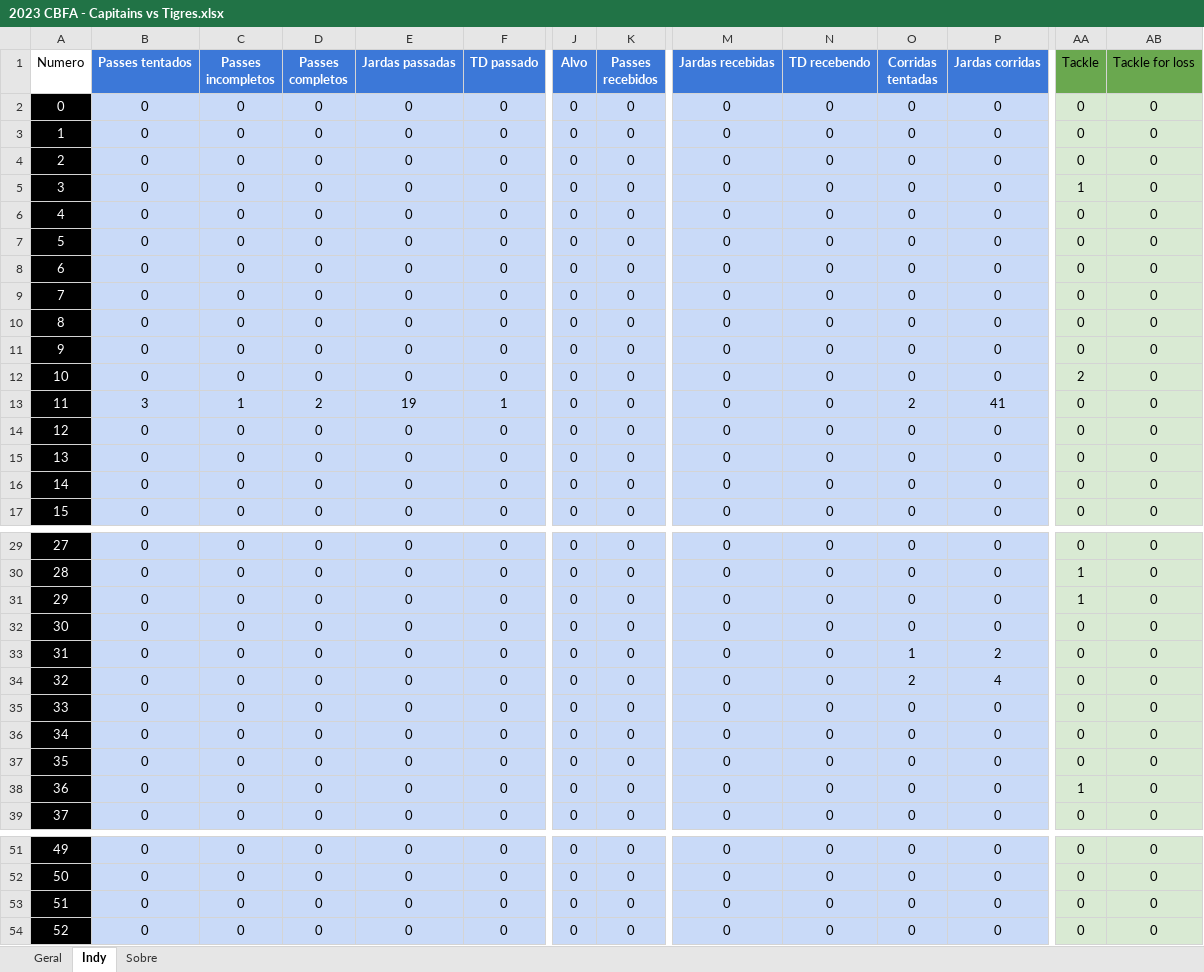
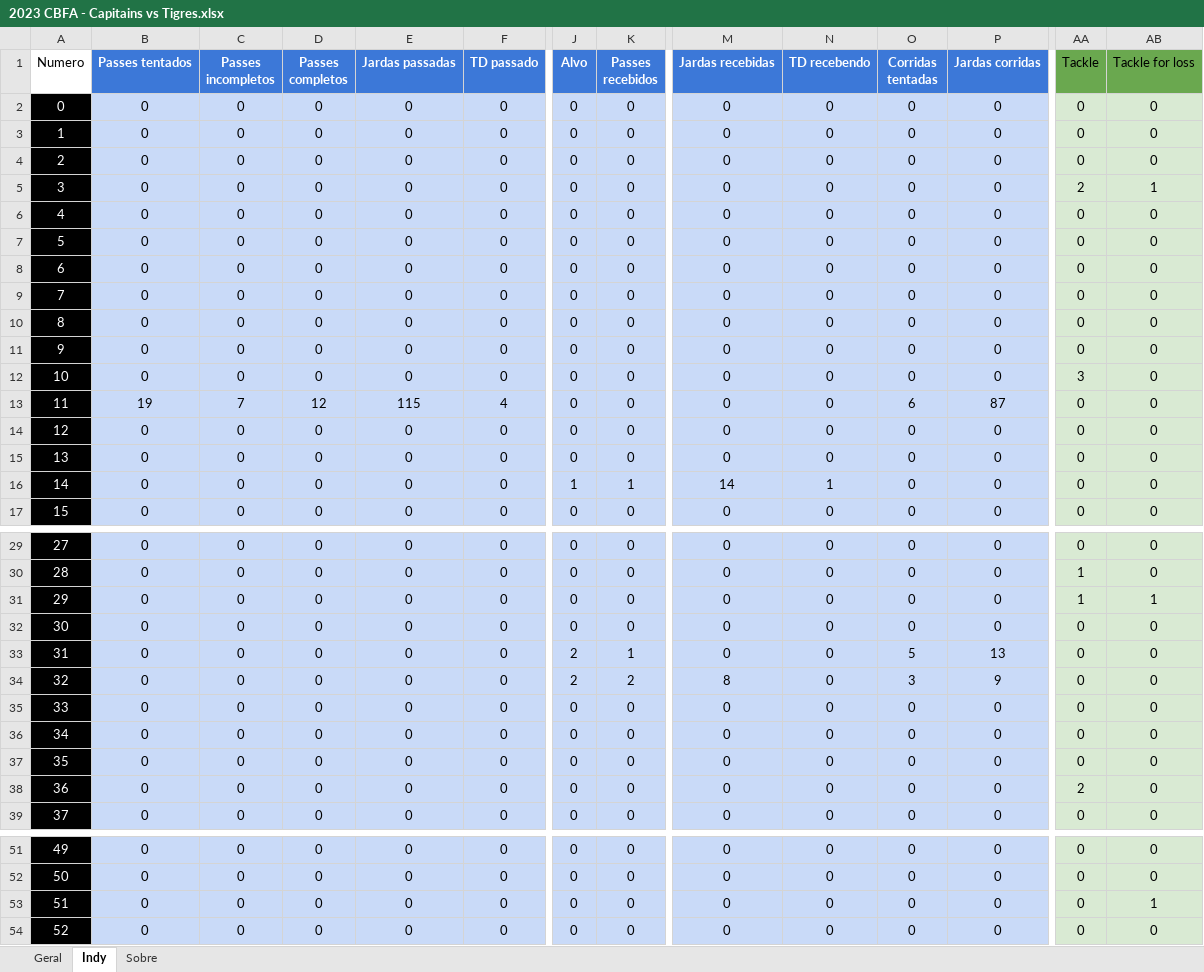
Before and after one commit to viniciusvasconcelos9/statsTigres, an Excel workbook: dados/Jogos XLSX/2023 CBFA - Capitains vs Tigres.xlsx, sheet Indy, drawn as a sheet; only a part is shown, gaps mark what is left out; values as stored, in another font and other column widths than the file's, no borders; the diff covers the shown part only; the diff names each change by its address in the sheet, - before the commit and + after, or states it on an @@ line.

```diff
--- a/dados/Jogos XLSX/2023 CBFA - Capitains vs Tigres.xlsx (sheet Indy)
+++ b/dados/Jogos XLSX/2023 CBFA - Capitains vs Tigres.xlsx (sheet Indy)
-AA5 (Tackle): 1
+AA5 (Tackle): 2
-AB5 (Tackle for loss): 0
+AB5 (Tackle for loss): 1
-AA12 (Tackle): 2
+AA12 (Tackle): 3
-B13 (Passes tentados): 3
+B13 (Passes tentados): 19
-C13 (Passes incompletos): 1
+C13 (Passes incompletos): 7
-D13 (Passes completos): 2
+D13 (Passes completos): 12
-E13 (Jardas passadas): 19
+E13 (Jardas passadas): 115
-F13 (TD passado): 1
+F13 (TD passado): 4
-O13 (Corridas tentadas): 2
+O13 (Corridas tentadas): 6
-P13 (Jardas corridas): 41
+P13 (Jardas corridas): 87
-J16 (Alvo): 0
+J16 (Alvo): 1
-K16 (Passes recebidos): 0
+K16 (Passes recebidos): 1
-M16 (Jardas recebidas): 0
+M16 (Jardas recebidas): 14
-N16 (TD recebendo): 0
+N16 (TD recebendo): 1
-AB31 (Tackle for loss): 0
+AB31 (Tackle for loss): 1
-J33:J34 (Alvo): 0
+J33:J34 (Alvo): 2
-K33 (Passes recebidos): 0
+K33 (Passes recebidos): 1
-O33 (Corridas tentadas): 1
+O33 (Corridas tentadas): 5
-P33 (Jardas corridas): 2
+P33 (Jardas corridas): 13
-K34 (Passes recebidos): 0
+K34 (Passes recebidos): 2
-M34 (Jardas recebidas): 0
+M34 (Jardas recebidas): 8
-O34 (Corridas tentadas): 2
+O34 (Corridas tentadas): 3
-P34 (Jardas corridas): 4
+P34 (Jardas corridas): 9
-AA38 (Tackle): 1
+AA38 (Tackle): 2
-AB53 (Tackle for loss): 0
+AB53 (Tackle for loss): 1
```
Also changed, not shown: 12 edited cells elsewhere in this sheet, sheet Geral, 4 other files.
